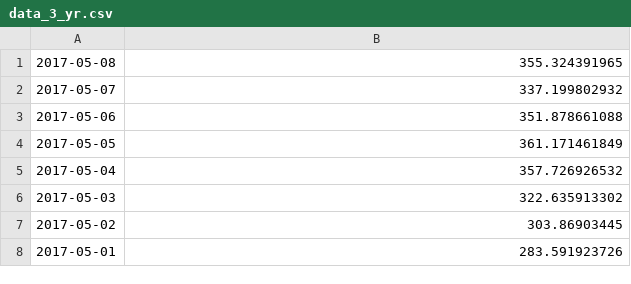
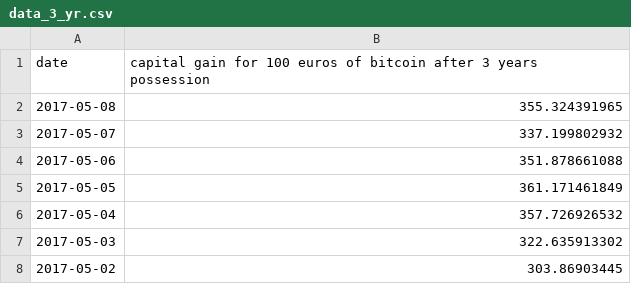
Before and after one commit to lcpdn/bitcoin-speculation, a CSV file: data_3_yr.csv, drawn as a sheet; only a part is shown; the shorter side is filled out with more unchanged rows; the diff names each change by its address in the sheet, - before the commit and + after, or states it on an @@ line.

Commit message:
Update data_3_yr.csv

```diff
--- a/data_3_yr.csv
+++ b/data_3_yr.csv
+row 1: date | capital gain for 100 euros of bitcoin after 3 years possession
```
